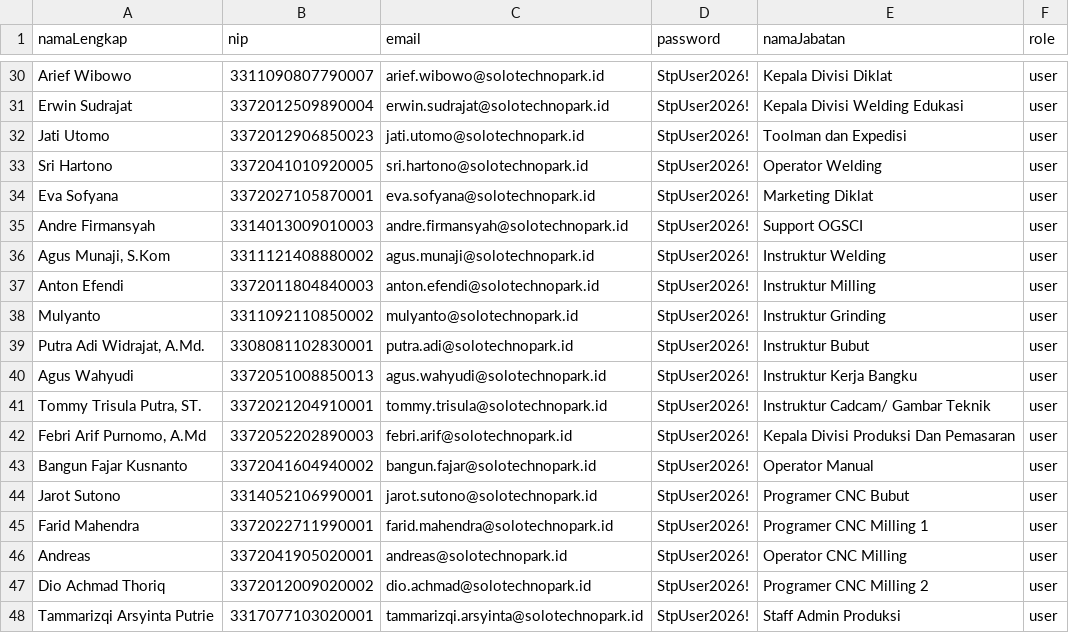
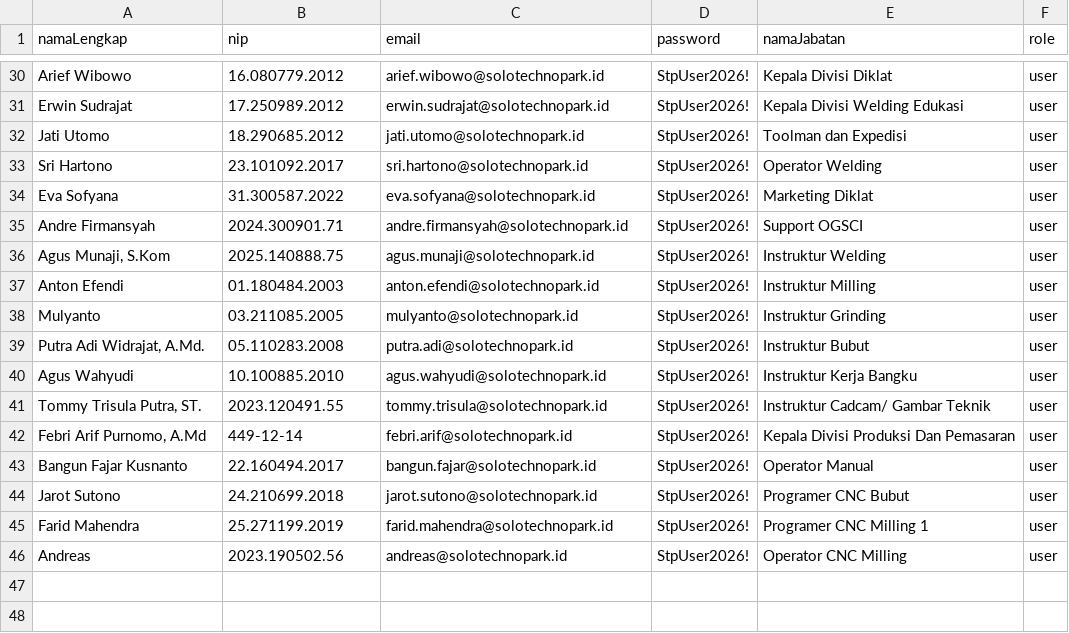
Before and after one commit to DenyWismoyo/ruang-sigap-v2, a CSV file: public/users_blud_stp.csv, drawn as a sheet; only a part is shown, gaps mark what is left out; the diff covers the shown part only.

Commit message:
feat(presensi): implement modern presensi with anti-fraud & sync master STP users and jabatan

```diff
--- a/public/users_blud_stp.csv
+++ b/public/users_blud_stp.csv
@@ -30,19 +30,17 @@ namaLengkap,nip,email,password,namaJabatan,role
-"Arief Wibowo",3311090807790007,arief.wibowo@solotechnopark.id,StpUser2026!,Kepala Divisi Diklat,user
-"Erwin Sudrajat",3372012509890004,erwin.sudrajat@solotechnopark.id,StpUser2026!,Kepala Divisi Welding Edukasi,user
-"Jati Utomo",3372012906850023,jati.utomo@solotechnopark.id,StpUser2026!,Toolman dan Expedisi,user
-"Sri Hartono",3372041010920005,sri.hartono@solotechnopark.id,StpUser2026!,Operator Welding,user
-"Eva Sofyana",3372027105870001,eva.sofyana@solotechnopark.id,StpUser2026!,Marketing Diklat,user
-"Andre Firmansyah",3314013009010003,andre.firmansyah@solotechnopark.id,StpUser2026!,Support OGSCI,user
-"Agus Munaji, S.Kom",3311121408880002,agus.munaji@solotechnopark.id,StpUser2026!,Instruktur Welding,user
-"Anton Efendi",3372011804840003,anton.efendi@solotechnopark.id,StpUser2026!,Instruktur Milling,user
-"Mulyanto",3311092110850002,mulyanto@solotechnopark.id,StpUser2026!,Instruktur Grinding,user
-"Putra Adi Widrajat, A.Md.",3308081102830001,putra.adi@solotechnopark.id,StpUser2026!,Instruktur Bubut,user
-"Agus Wahyudi",3372051008850013,agus.wahyudi@solotechnopark.id,StpUser2026!,Instruktur Kerja Bangku,user
-"Tommy Trisula Putra, ST.",3372021204910001,tommy.trisula@solotechnopark.id,StpUser2026!,Instruktur Cadcam/ Gambar Teknik,user
-"Febri Arif Purnomo, A.Md",3372052202890003,febri.arif@solotechnopark.id,StpUser2026!,Kepala Divisi Produksi Dan Pemasaran,user
-"Bangun Fajar Kusnanto",3372041604940002,bangun.fajar@solotechnopark.id,StpUser2026!,Operator Manual,user
-"Jarot Sutono",3314052106990001,jarot.sutono@solotechnopark.id,StpUser2026!,Programer CNC Bubut,user
-"Farid Mahendra",3372022711990001,farid.mahendra@solotechnopark.id,StpUser2026!,Programer CNC Milling 1,user
-"Andreas",3372041905020001,andreas@solotechnopark.id,StpUser2026!,Operator CNC Milling,user
-"Dio Achmad Thoriq",3372012009020002,dio.achmad@solotechnopark.id,StpUser2026!,Programer CNC Milling 2,user
-"Tammarizqi Arsyinta Putrie",3317077103020001,tammarizqi.arsyinta@solotechnopark.id,StpUser2026!,Staff Admin Produksi,user
+"Arief Wibowo",16.080779.2012,arief.wibowo@solotechnopark.id,StpUser2026!,Kepala Divisi Diklat,user
+"Erwin Sudrajat",17.250989.2012,erwin.sudrajat@solotechnopark.id,StpUser2026!,Kepala Divisi Welding Edukasi,user
+"Jati Utomo",18.290685.2012,jati.utomo@solotechnopark.id,StpUser2026!,Toolman dan Expedisi,user
+"Sri Hartono",23.101092.2017,sri.hartono@solotechnopark.id,StpUser2026!,Operator Welding,user
+"Eva Sofyana",31.300587.2022,eva.sofyana@solotechnopark.id,StpUser2026!,Marketing Diklat,user
+"Andre Firmansyah",2024.300901.71,andre.firmansyah@solotechnopark.id,StpUser2026!,Support OGSCI,user
+"Agus Munaji, S.Kom",2025.140888.75,agus.munaji@solotechnopark.id,StpUser2026!,Instruktur Welding,user
+"Anton Efendi",01.180484.2003,anton.efendi@solotechnopark.id,StpUser2026!,Instruktur Milling,user
+"Mulyanto",03.211085.2005,mulyanto@solotechnopark.id,StpUser2026!,Instruktur Grinding,user
+"Putra Adi Widrajat, A.Md.",05.110283.2008,putra.adi@solotechnopark.id,StpUser2026!,Instruktur Bubut,user
+"Agus Wahyudi",10.100885.2010,agus.wahyudi@solotechnopark.id,StpUser2026!,Instruktur Kerja Bangku,user
+"Tommy Trisula Putra, ST.",2023.120491.55,tommy.trisula@solotechnopark.id,StpUser2026!,Instruktur Cadcam/ Gambar Teknik,user
+"Febri Arif Purnomo, A.Md",449-12-14,febri.arif@solotechnopark.id,StpUser2026!,Kepala Divisi Produksi Dan Pemasaran,user
+"Bangun Fajar Kusnanto",22.160494.2017,bangun.fajar@solotechnopark.id,StpUser2026!,Operator Manual,user
+"Jarot Sutono",24.210699.2018,jarot.sutono@solotechnopark.id,StpUser2026!,Programer CNC Bubut,user
+"Farid Mahendra",25.271199.2019,farid.mahendra@solotechnopark.id,StpUser2026!,Programer CNC Milling 1,user
+"Andreas",2023.190502.56,andreas@solotechnopark.id,StpUser2026!,Operator CNC Milling,user
```
Also changed, not shown: 28 edited cells elsewhere in this file, 36 other files.
